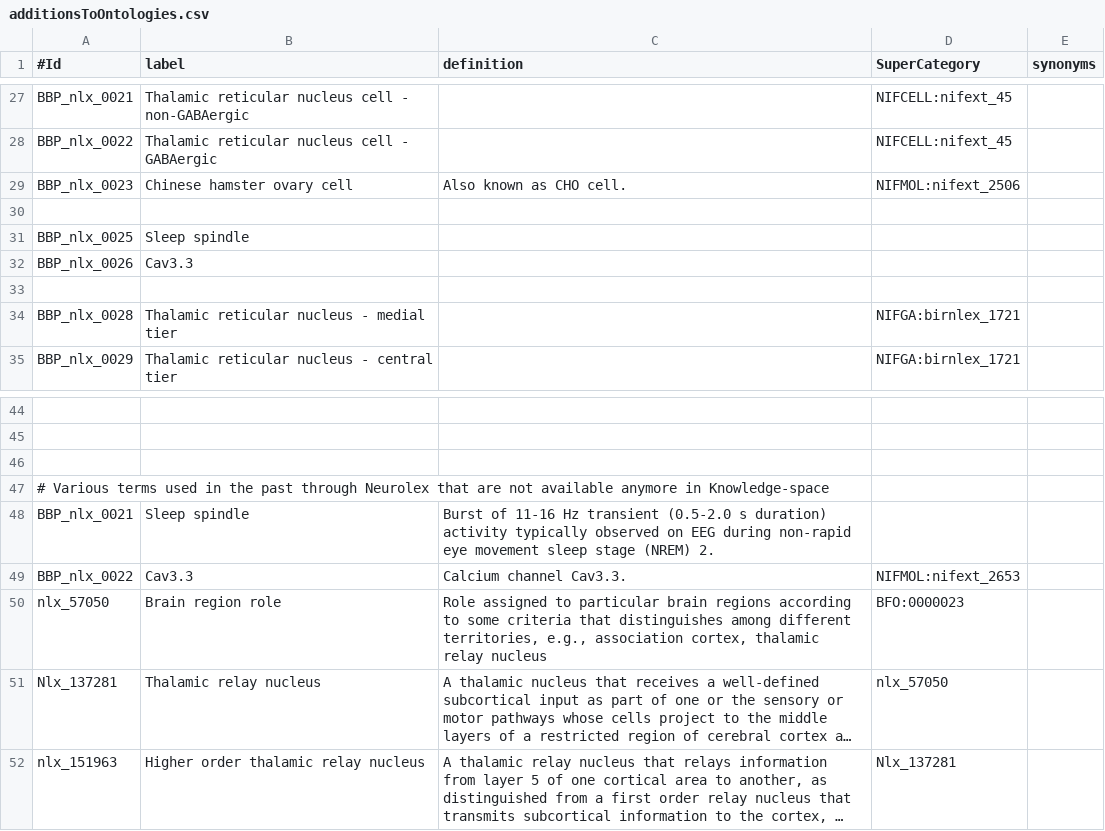
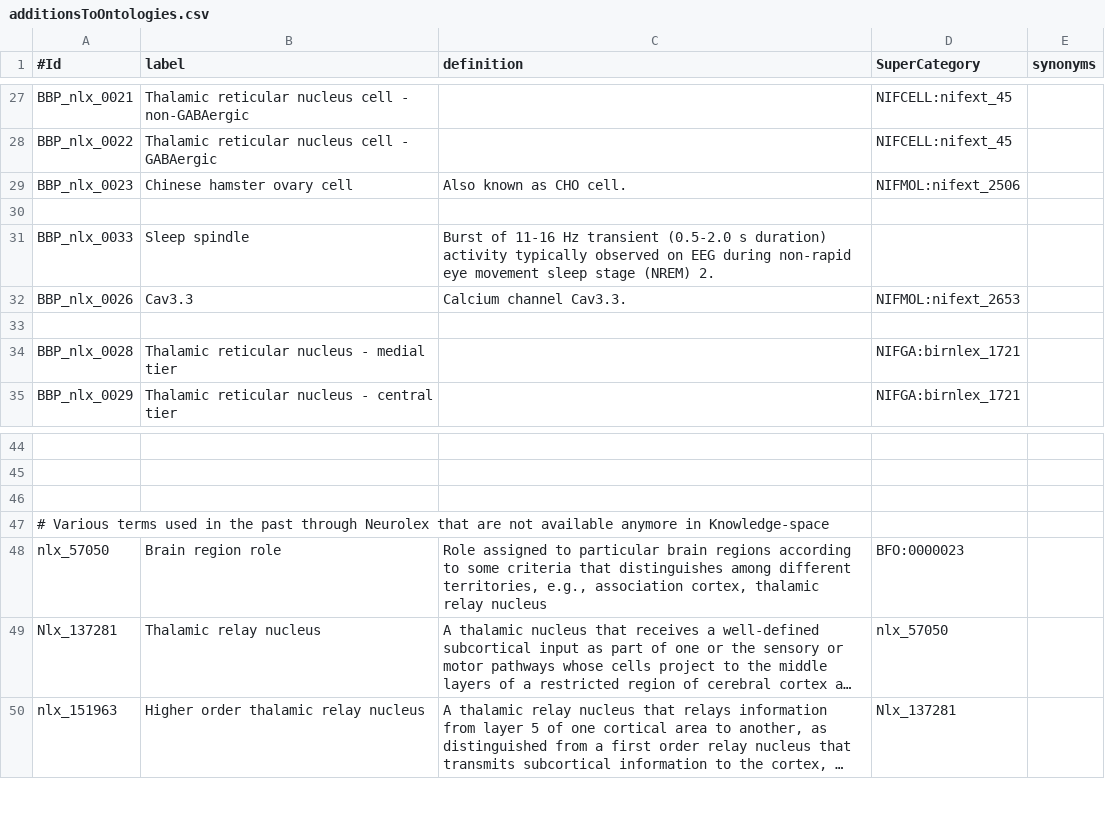
Before and after one commit to BlueBrain/nat, a CSV file: nat/data/additionsToOntologies.csv, drawn as a sheet; only a part is shown, gaps mark what is left out; long unchanged cells end in …; removed rows and columns are numbered as before the commit, all else as after; the diff names each change by its address in the sheet, - before the commit and + after, or states it on an @@ line.

Commit message:
Fix duplicates ('Cav3.3' and 'Sleep spindle') in additionsToOntologies.csv

```diff
--- a/nat/data/additionsToOntologies.csv
+++ b/nat/data/additionsToOntologies.csv
-row 31: BBP_nlx_0025 | Sleep spindle
+row 31: BBP_nlx_0033 | Sleep spindle | Burst of 11-16 Hz transient (0.5-2.0 s duration) activity typically observed on EEG during non-rapid eye movement sleep stage (NREM) 2.
-C32 (definition): (empty)
+C32 (definition): Calcium channel Cav3.3.
-D32 (SuperCategory): (empty)
+D32 (SuperCategory): NIFMOL:nifext_2653
-row 48: BBP_nlx_0021 | Sleep spindle | Burst of 11-16 Hz transient (0.5-2.0 s duration) activity typically observed on EEG during non-rapid eye movement sleep stage (NREM) 2.
-row 49: BBP_nlx_0022 | Cav3.3 | Calcium channel Cav3.3. | NIFMOL:nifext_2653
```
